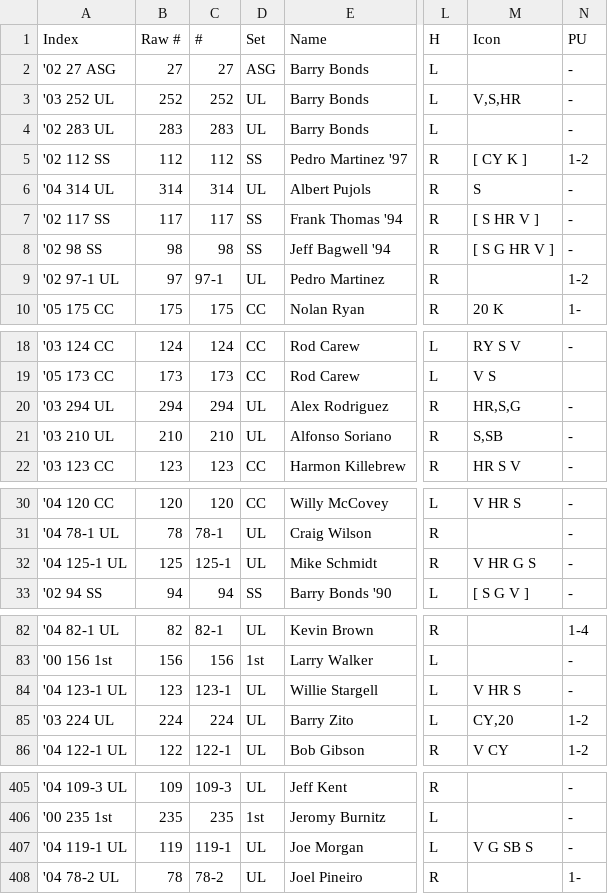
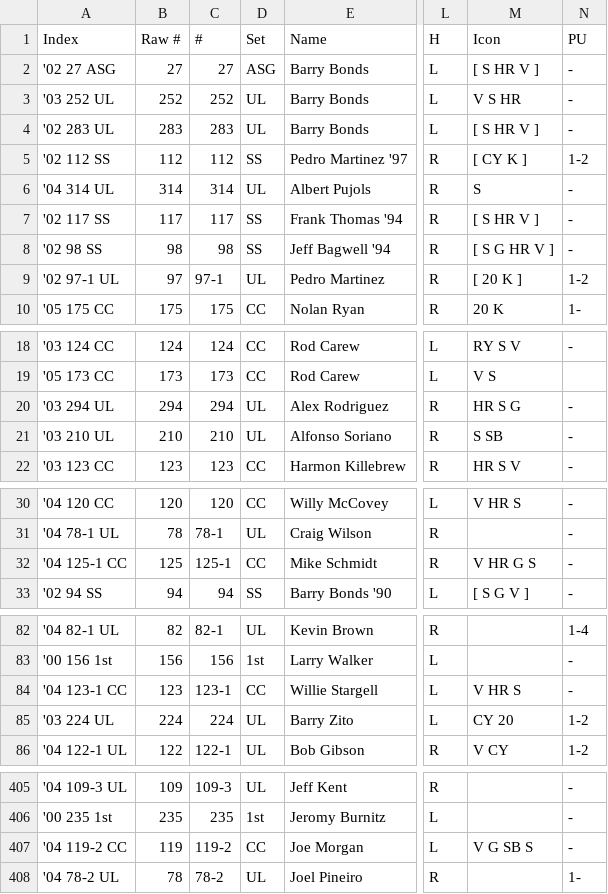
Before and after one commit to Flamberge27/mlb-showdown-player, a CSV file: src/data/card_list.csv, drawn as a sheet; only a part is shown, gaps mark what is left out; the diff covers the shown part only; the diff names each change by its address in the sheet, - before the commit and + after, or states it on an @@ line.

```diff
--- a/src/data/card_list.csv
+++ b/src/data/card_list.csv
-M2 (Icon): (empty)
+M2 (Icon): [ S HR V ]
-M3 (Icon): V,S,HR
+M3 (Icon): V S HR
-M4 (Icon): (empty)
+M4 (Icon): [ S HR V ]
-M9 (Icon): (empty)
+M9 (Icon): [ 20 K ]
-M20 (Icon): HR,S,G
+M20 (Icon): HR S G
-M21 (Icon): S,SB
+M21 (Icon): S SB
-A32 (Index): '04 125-1 UL
+A32 (Index): '04 125-1 CC
-D32 (Set): UL
+D32 (Set): CC
-A84 (Index): '04 123-1 UL
+A84 (Index): '04 123-1 CC
-D84 (Set): UL
+D84 (Set): CC
-M85 (Icon): CY,20
+M85 (Icon): CY 20
-A407 (Index): '04 119-1 UL
+A407 (Index): '04 119-2 CC
-C407 (#): 119-1
+C407 (#): 119-2
-D407 (Set): UL
+D407 (Set): CC
```
Also changed, not shown: 18 edited cells elsewhere in this file, 13 other files.
